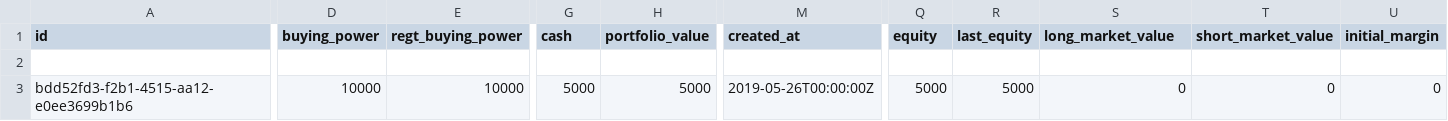
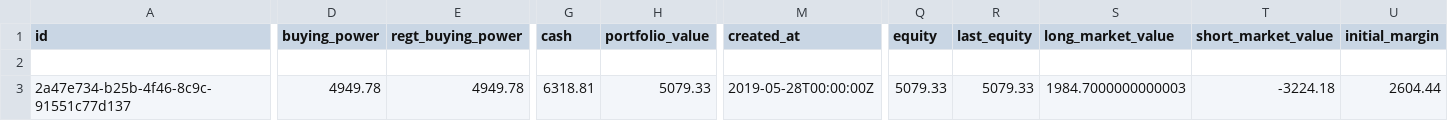
Before and after one commit to kmzjy110/papertradingpython, a CSV file: backtest_account.csv, drawn as a sheet; only a part is shown, gaps mark what is left out; the diff covers the shown part only; the diff names each change by its address in the sheet, - before the commit and + after, or states it on an @@ line.

```diff
--- a/backtest_account.csv
+++ b/backtest_account.csv
-A3 (id): bdd52fd3-f2b1-4515-aa12-e0ee3699b1b6
+A3 (id): 2a47e734-b25b-4f46-8c9c-91551c77d137
-D3 (buying_power): 10000
+D3 (buying_power): 4949.78
-E3 (regt_buying_power): 10000
+E3 (regt_buying_power): 4949.78
-G3 (cash): 5000
+G3 (cash): 6318.81
-H3 (portfolio_value): 5000
+H3 (portfolio_value): 5079.33
-M3 (created_at): 2019-05-26T00:00:00Z
+M3 (created_at): 2019-05-28T00:00:00Z
-Q3 (equity): 5000
+Q3 (equity): 5079.33
-R3 (last_equity): 5000
+R3 (last_equity): 5079.33
-S3 (long_market_value): 0
+S3 (long_market_value): 1984.7000000000003
-T3 (short_market_value): 0
+T3 (short_market_value): -3224.18
-U3 (initial_margin): 0
+U3 (initial_margin): 2604.44
```
Also changed, not shown: 2 edited cells elsewhere in this file, backtest_positions.csv, 9 other files.
